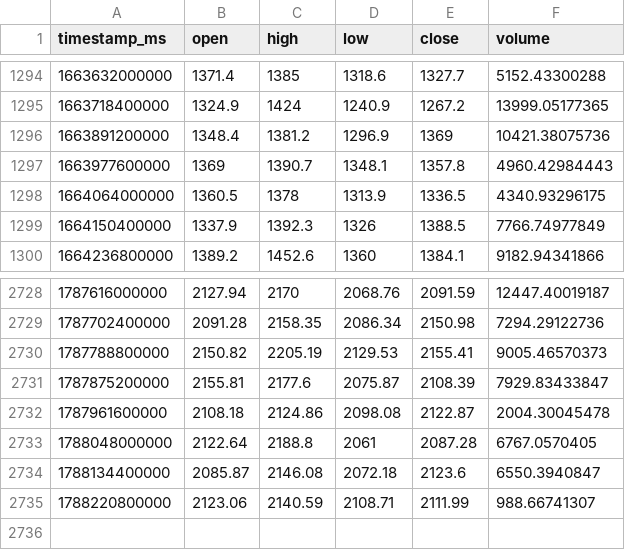
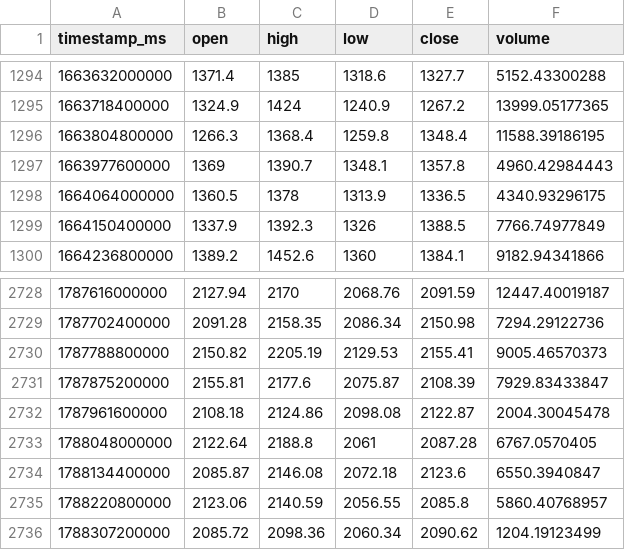
Before and after one commit to joejoe2024/trading-data, a CSV file: data/ETH-EUR_1d.csv, drawn as a sheet; only a part is shown, gaps mark what is left out.

```diff
--- a/data/ETH-EUR_1d.csv
+++ b/data/ETH-EUR_1d.csv
@@ -1295,3 +1295,3 @@ timestamp_ms,open,high,low,close,volume
 1663718400000,1324.9,1424,1240.9,1267.2,13999.05177365
-1663891200000,1348.4,1381.2,1296.9,1369,10421.38075736
+1663804800000,1266.3,1368.4,1259.8,1348.4,11588.39186195
 1663977600000,1369,1390.7,1348.1,1357.8,4960.42984443
@@ -2734,2 +2734,3 @@ timestamp_ms,open,high,low,close,volume
 1788134400000,2085.87,2146.08,2072.18,2123.6,6550.3940847
-1788220800000,2123.06,2140.59,2108.71,2111.99,988.66741307
+1788220800000,2123.06,2140.59,2056.55,2085.8,5860.40768957
+1788307200000,2085.72,2098.36,2060.34,2090.62,1204.19123499
```
Also changed, not shown: data/BTC-EUR_1d.csv, data/BTC-EUR_4h.csv, 5 other files.
